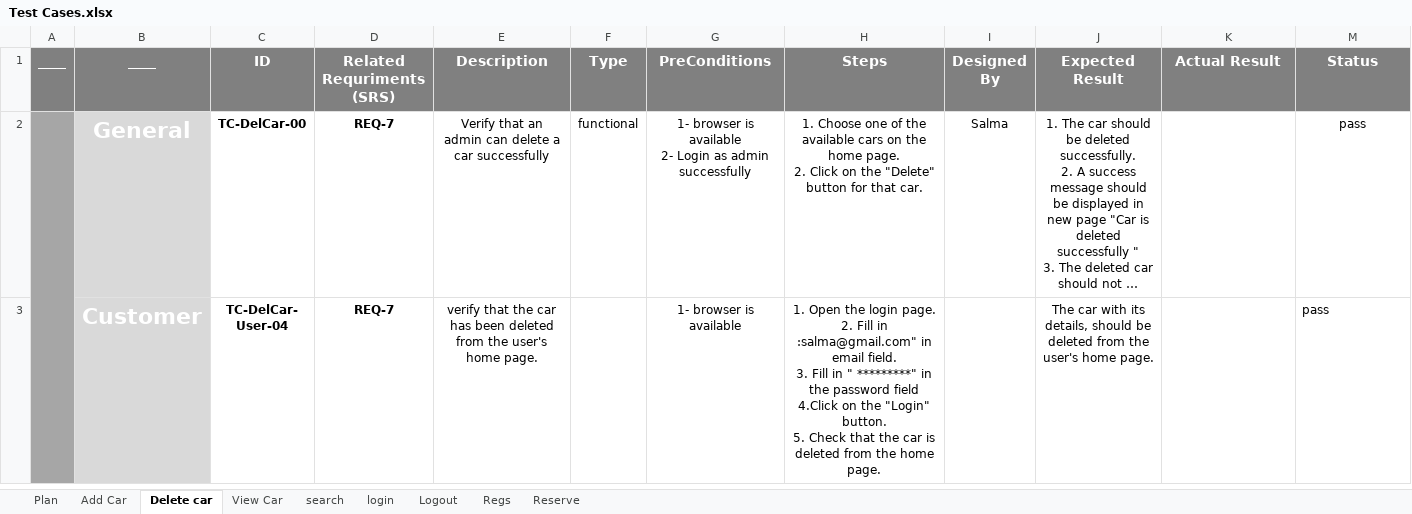
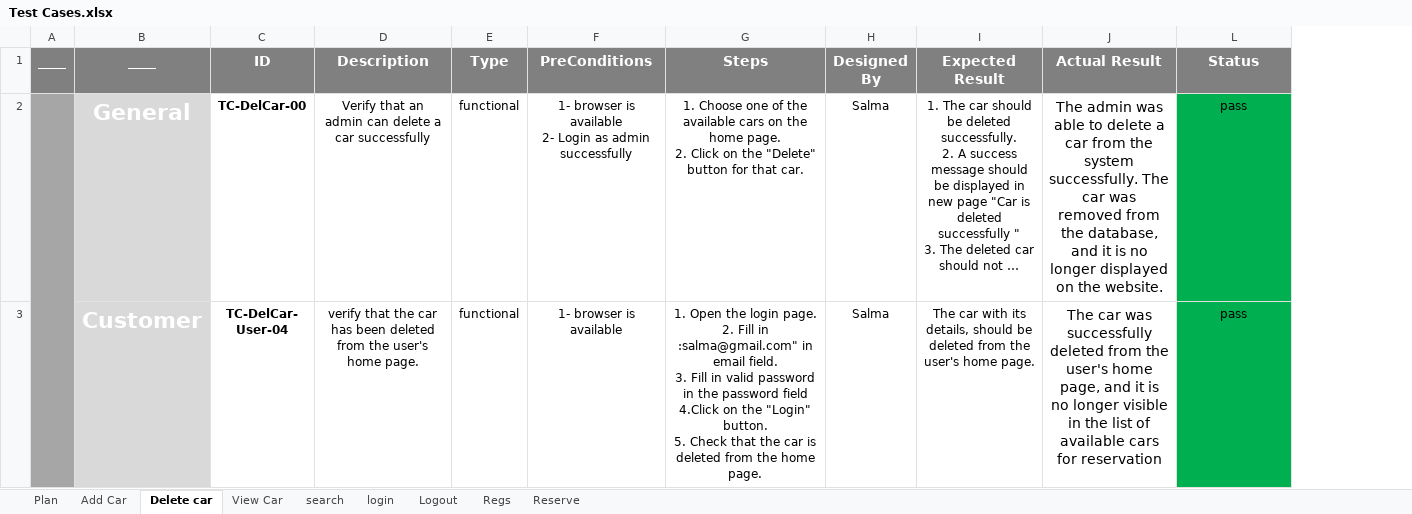
Before and after one commit to beshoysamehsamaan/Car-Purchasing-App, an Excel workbook: 5- Testing/Test Cases.xlsx, sheet Delete car, drawn as a sheet; long unchanged cells end in …; values as stored, in another font and other column widths than the file's, no borders; removed rows and columns are numbered as before the commit, all else as after; the diff names each change by its address in the sheet, - before the commit and + after, or states it on an @@ line.

```diff
--- a/5- Testing/Test Cases.xlsx (sheet Delete car)
+++ b/5- Testing/Test Cases.xlsx (sheet Delete car)
-column D (Related Requriments (SRS)), rows 2-3: REQ-7 | REQ-7
-J2 (Actual Result): (empty)
+J2 (Actual Result): The admin was able to delete a car from the system successfully. The car was removed from the database, and it is no longer displayed on the website.
-L2:L3 fill: none
+L2:L3 fill: #00B050
-E3 (Type): (empty)
+E3 (Type): functional
-G3 (Steps): …Fill in " *********" in the…
+G3 (Steps): …Fill in valid password in the…
-H3 (Designed By): (empty)
+H3 (Designed By): Salma
-J3 (Actual Result): (empty)
+J3 (Actual Result): The car was successfully deleted from the user's home page, and it is no longer visible in the list of available cars for reservation
-L3 alignment: left
+L3 alignment: center
```
Also changed, not shown: sheet Add Car, sheet search, sheet View Car, sheet Plan, 1 other file.
